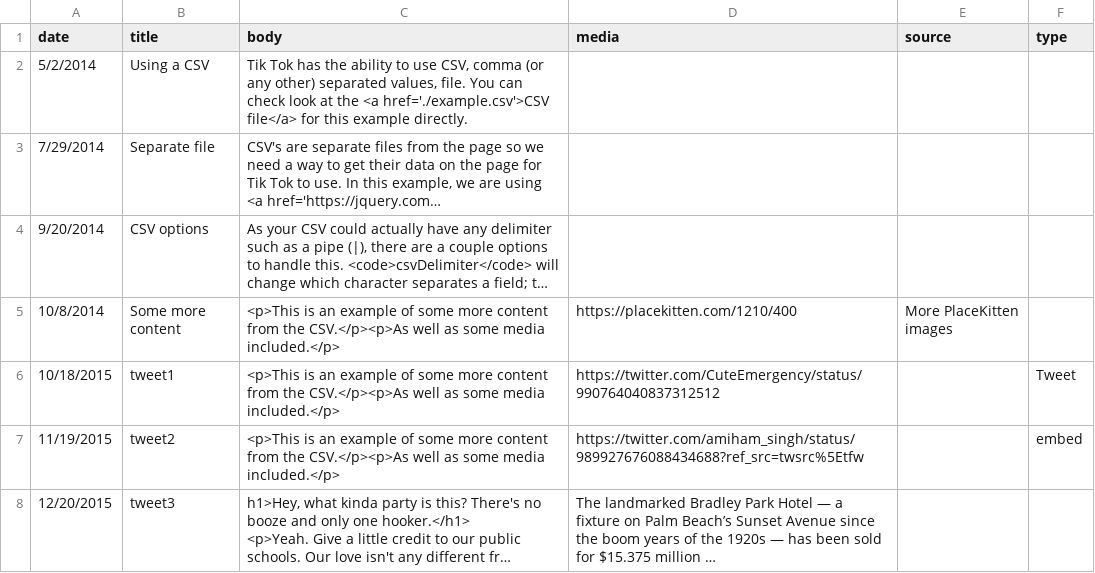
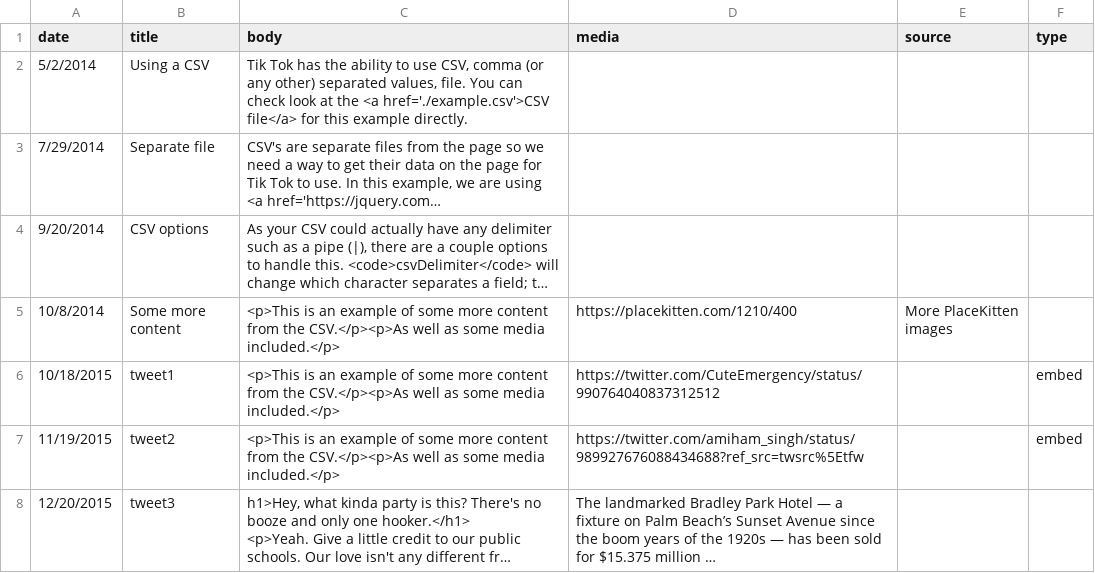
Before and after one commit to amiham-singh/SFWMD_-RAIN-, a CSV file: example.csv, drawn as a sheet; long unchanged cells end in ….

Commit message:
Update example.csv

```diff
--- a/example.csv
+++ b/example.csv
@@ -5,3 +5,3 @@ date,title,body,media,source,type
 10/8/2014,Some more content,<p>This is an example of some more content from the CSV.</p><p>As well as some media included.</p>,https://placekitten.com/1210/400,More PlaceKitten images,
-10/18/2015,tweet1,<p>This is an example of some more content from the CSV.</p><p>As well as some media included.</p>,https://twitter.com/CuteEmergency/status/990764040837312512,,Tweet
+10/18/2015,tweet1,<p>This is an example of some more content from the CSV.</p><p>As well as some media included.</p>,https://twitter.com/CuteEmergency/status/990764040837312512,,embed
 11/19/2015,tweet2,<p>This is an example of some more content from the CSV.</p><p>As well as some media included.</p>,"https://twitter.com/amiham_singh/status/989927676088434688?ref_src=twsrc%5Etfw
```
